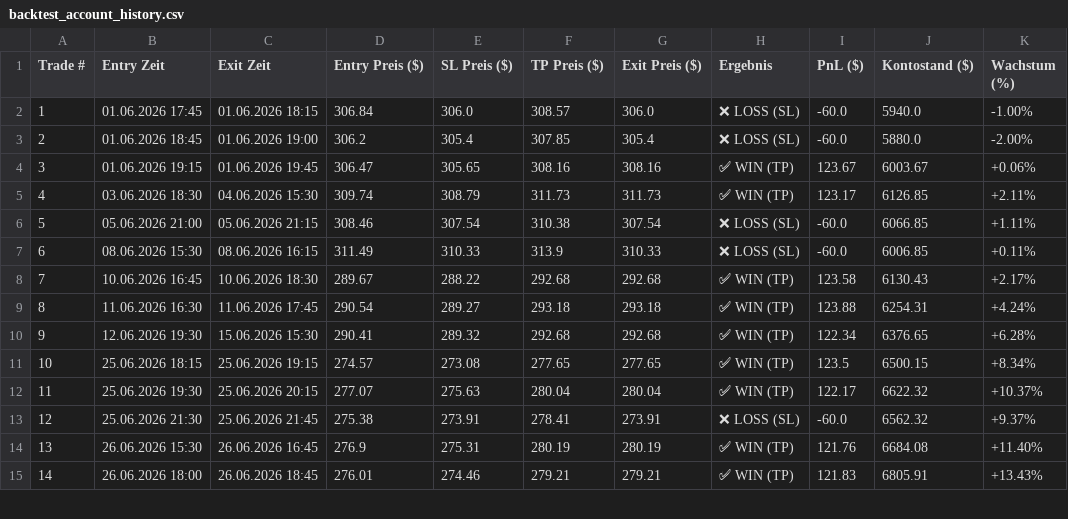
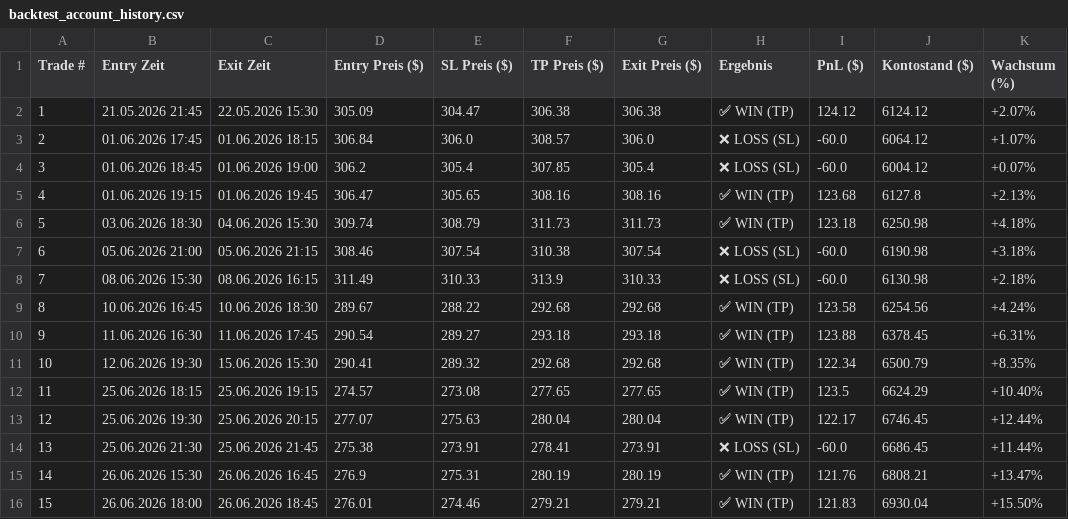
Before and after one commit to tobii1899/quant-bot, a CSV file: backtest_account_history.csv, drawn as a sheet; only a part is shown; addresses are those after the commit; the diff covers the shown part only; the diff names each change by its address in the sheet, - before the commit and + after, or states it on an @@ line.

```diff
--- a/backtest_account_history.csv
+++ b/backtest_account_history.csv
+row 2: 1 | 21.05.2026 21:45 | 22.05.2026 15:30 | 305.09 | 304.47 | 306.38 | 306.38 | ✅ WIN (TP) | 124.12 | 6124.12 | +2.07%
@@ column A (Trade #) renumbered from row 3 down @@
-J3 (Kontostand ($)): 5940.0
+J3 (Kontostand ($)): 6064.12
-K3 (Wachstum (%)): -1.00%
+K3 (Wachstum (%)): +1.07%
-J4 (Kontostand ($)): 5880.0
+J4 (Kontostand ($)): 6004.12
-K4 (Wachstum (%)): -2.00%
+K4 (Wachstum (%)): +0.07%
-I5 (PnL ($)): 123.67
+I5 (PnL ($)): 123.68
-J5 (Kontostand ($)): 6003.67
+J5 (Kontostand ($)): 6127.8
-K5 (Wachstum (%)): +0.06%
+K5 (Wachstum (%)): +2.13%
-I6 (PnL ($)): 123.17
+I6 (PnL ($)): 123.18
-J6 (Kontostand ($)): 6126.85
+J6 (Kontostand ($)): 6250.98
-K6 (Wachstum (%)): +2.11%
+K6 (Wachstum (%)): +4.18%
-J7 (Kontostand ($)): 6066.85
+J7 (Kontostand ($)): 6190.98
-K7 (Wachstum (%)): +1.11%
+K7 (Wachstum (%)): +3.18%
-J8 (Kontostand ($)): 6006.85
+J8 (Kontostand ($)): 6130.98
-K8 (Wachstum (%)): +0.11%
+K8 (Wachstum (%)): +2.18%
-J9 (Kontostand ($)): 6130.43
+J9 (Kontostand ($)): 6254.56
-K9 (Wachstum (%)): +2.17%
+K9 (Wachstum (%)): +4.24%
-J10 (Kontostand ($)): 6254.31
+J10 (Kontostand ($)): 6378.45
-K10 (Wachstum (%)): +4.24%
+K10 (Wachstum (%)): +6.31%
-J11 (Kontostand ($)): 6376.65
+J11 (Kontostand ($)): 6500.79
-K11 (Wachstum (%)): +6.28%
+K11 (Wachstum (%)): +8.35%
-J12 (Kontostand ($)): 6500.15
+J12 (Kontostand ($)): 6624.29
-K12 (Wachstum (%)): +8.34%
+K12 (Wachstum (%)): +10.40%
-J13 (Kontostand ($)): 6622.32
+J13 (Kontostand ($)): 6746.45
-K13 (Wachstum (%)): +10.37%
+K13 (Wachstum (%)): +12.44%
-J14 (Kontostand ($)): 6562.32
+J14 (Kontostand ($)): 6686.45
-K14 (Wachstum (%)): +9.37%
+K14 (Wachstum (%)): +11.44%
-J15 (Kontostand ($)): 6684.08
+J15 (Kontostand ($)): 6808.21
-K15 (Wachstum (%)): +11.40%
+K15 (Wachstum (%)): +13.47%
-J16 (Kontostand ($)): 6805.91
+J16 (Kontostand ($)): 6930.04
-K16 (Wachstum (%)): +13.43%
+K16 (Wachstum (%)): +15.50%
```
Also changed, not shown: 54 edited cells elsewhere in this file, 24 other files.
